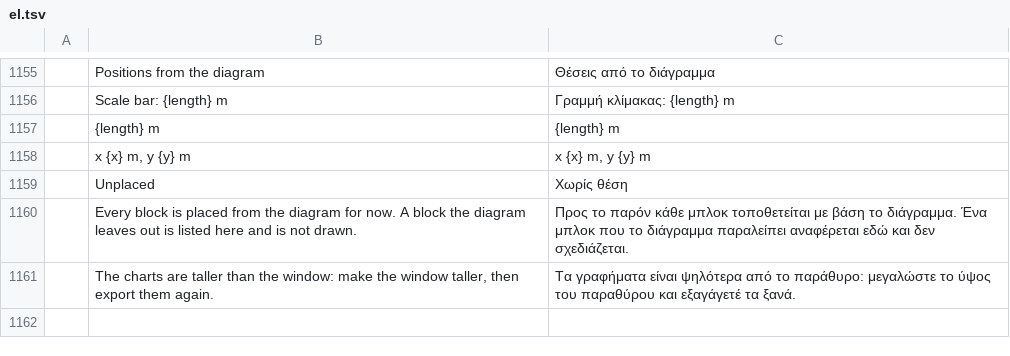
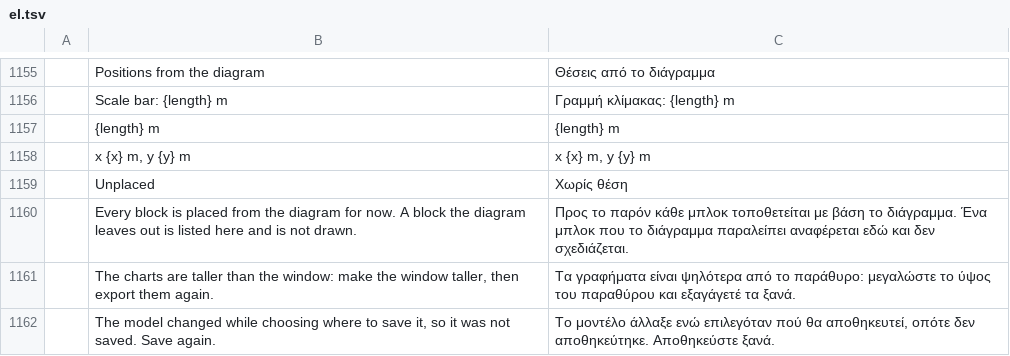
Before and after one commit to helenkwok/StochCraft, a TSV file: i18n/el.tsv, drawn as a sheet; only a part is shown, gaps mark what is left out; the diff names each change by its address in the sheet, - before the commit and + after, or states it on an @@ line.

```diff
--- a/i18n/el.tsv
+++ b/i18n/el.tsv
+row 1162:  | The model changed while choosing where to save it, so it was not saved. Save again. | Το μοντέλο άλλαξε ενώ επιλεγόταν πού θα αποθηκευτεί, οπότε δεν αποθηκεύτηκε. Αποθηκεύστε ξανά.
```
Also changed, not shown: i18n/bg.tsv, i18n/kk.tsv, 49 other files.
